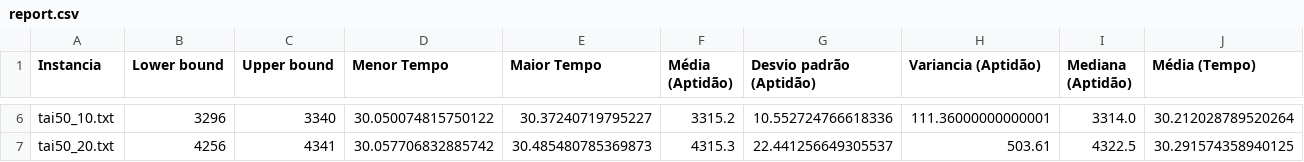
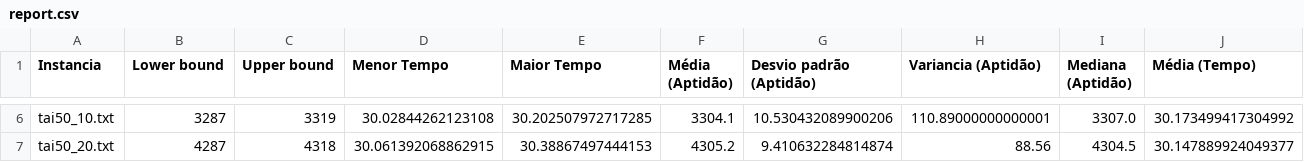
Before and after one commit to paulo-werle/Uffs, a CSV file: Inteligencia-Artificial/Trabalhos/report.csv, drawn as a sheet; only a part is shown, gaps mark what is left out; the diff covers the shown part only; the diff names each change by its address in the sheet, - before the commit and + after, or states it on an @@ line.

```diff
--- a/Inteligencia-Artificial/Trabalhos/report.csv
+++ b/Inteligencia-Artificial/Trabalhos/report.csv
-B6 (Lower bound): 3296
+B6 (Lower bound): 3287
-C6 (Upper bound): 3340
+C6 (Upper bound): 3319
-D6 (Menor Tempo): 30.050074815750122
+D6 (Menor Tempo): 30.02844262123108
-E6 (Maior Tempo): 30.37240719795227
+E6 (Maior Tempo): 30.202507972717285
-F6 (Média (Aptidão)): 3315.2
+F6 (Média (Aptidão)): 3304.1
-G6 (Desvio padrão (Aptidão)): 10.552724766618336
+G6 (Desvio padrão (Aptidão)): 10.530432089900206
-H6 (Variancia (Aptidão)): 111.36000000000001
+H6 (Variancia (Aptidão)): 110.89000000000001
-I6 (Mediana (Aptidão)): 3314.0
+I6 (Mediana (Aptidão)): 3307.0
-J6 (Média (Tempo)): 30.212028789520264
+J6 (Média (Tempo)): 30.173499417304992
-B7 (Lower bound): 4256
+B7 (Lower bound): 4287
-C7 (Upper bound): 4341
+C7 (Upper bound): 4318
-D7 (Menor Tempo): 30.057706832885742
+D7 (Menor Tempo): 30.061392068862915
-E7 (Maior Tempo): 30.485480785369873
+E7 (Maior Tempo): 30.38867497444153
-F7 (Média (Aptidão)): 4315.3
+F7 (Média (Aptidão)): 4305.2
-G7 (Desvio padrão (Aptidão)): 22.441256649305537
+G7 (Desvio padrão (Aptidão)): 9.410632284814874
-H7 (Variancia (Aptidão)): 503.61
+H7 (Variancia (Aptidão)): 88.56
-I7 (Mediana (Aptidão)): 4322.5
+I7 (Mediana (Aptidão)): 4304.5
-J7 (Média (Tempo)): 30.291574358940125
+J7 (Média (Tempo)): 30.147889924049377
```
Also changed, not shown: 98 edited cells elsewhere in this file.
